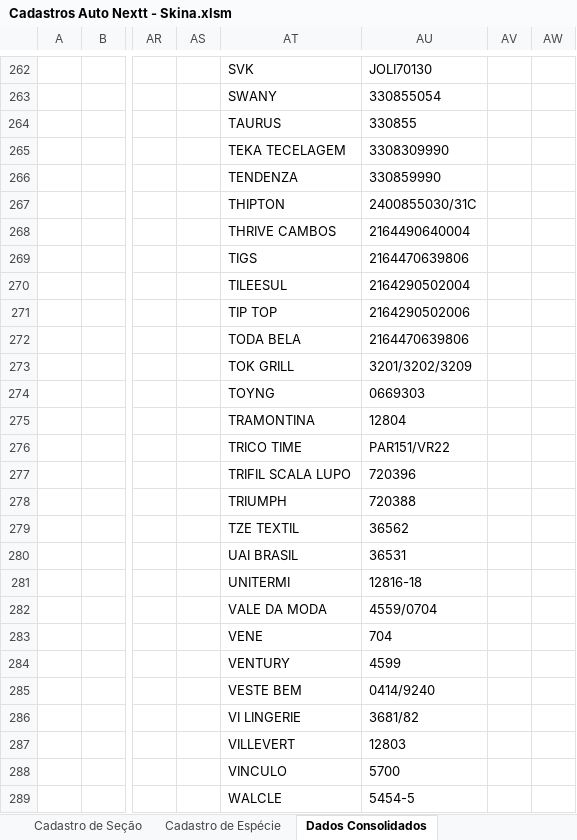
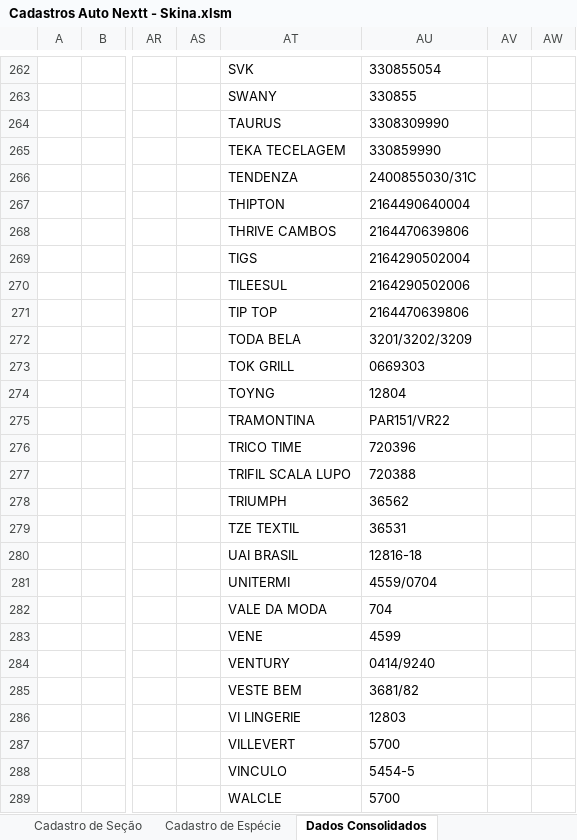
Before and after one commit to richardhhartmann/automacao-nextt, an Excel workbook: Cadastros Auto Nextt - Skina.xlsm, sheet Dados Consolidados, drawn as a sheet; only a part is shown, gaps mark what is left out; values as stored, in another font and other column widths than the file's, no borders; the diff covers the shown part only; the diff names each change by its address in the sheet, - before the commit and + after, or states it on an @@ line.

```diff
--- a/Cadastros Auto Nextt - Skina.xlsm (sheet Dados Consolidados)
+++ b/Cadastros Auto Nextt - Skina.xlsm (sheet Dados Consolidados)
-AU262: JOLI70130
+AU262: 330855054
-AU263: 330855054
+AU263: 330855
-AU264: 330855
+AU264: 3308309990
-AU265: 3308309990
+AU265: 330859990
-AU266: 330859990
+AU266: 2400855030/31C
-AU267: 2400855030/31C
+AU267: 2164490640004
-AU268: 2164490640004
+AU268: 2164470639806
-AU269: 2164470639806
+AU269: 2164290502004
-AU270: 2164290502004
+AU270: 2164290502006
-AU271: 2164290502006
+AU271: 2164470639806
-AU272: 2164470639806
+AU272: 3201/3202/3209
-AU273: 3201/3202/3209
+AU273: 0669303
-AU274: 0669303
+AU274: 12804
-AU275: 12804
+AU275: PAR151/VR22
-AU276: PAR151/VR22
+AU276: 720396
-AU277: 720396
+AU277: 720388
-AU278: 720388
+AU278: 36562
-AU279: 36562
+AU279: 36531
-AU280: 36531
+AU280: 12816-18
-AU281: 12816-18
+AU281: 4559/0704
-AU282: 4559/0704
+AU282: 704
-AU283: 704
+AU283: 4599
-AU284: 4599
+AU284: 0414/9240
-AU285: 0414/9240
+AU285: 3681/82
-AU286: 3681/82
+AU286: 12803
-AU287: 12803
+AU287: 5700
-AU288: 5700
+AU288: 5454-5
-AU289: 5454-5
+AU289: 5700
```
Also changed, not shown: 1482 edited cells elsewhere in this sheet, sheet Cadastro de Produtos, sheet Nextt, hidden cells, charts or pictures, Cadastros Auto Nextt limpa.xlsx, 9 other files.
